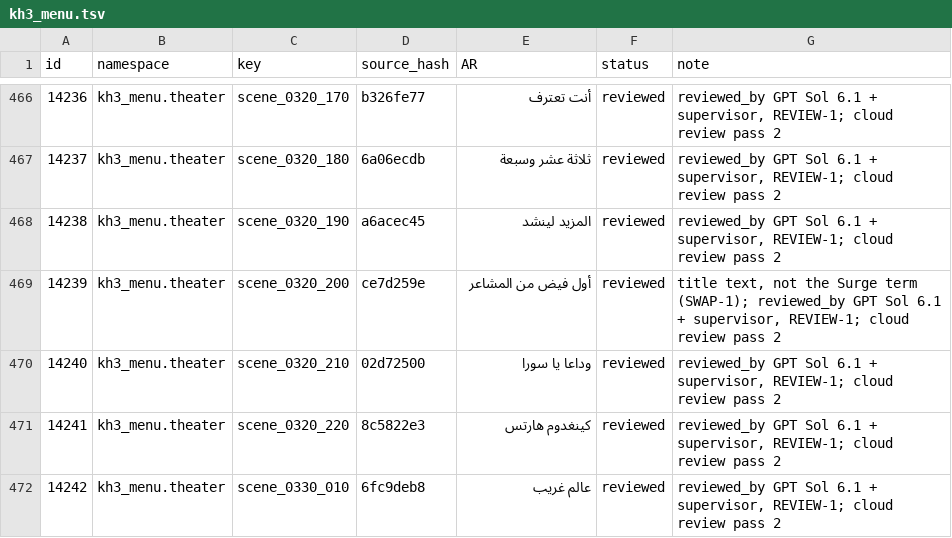
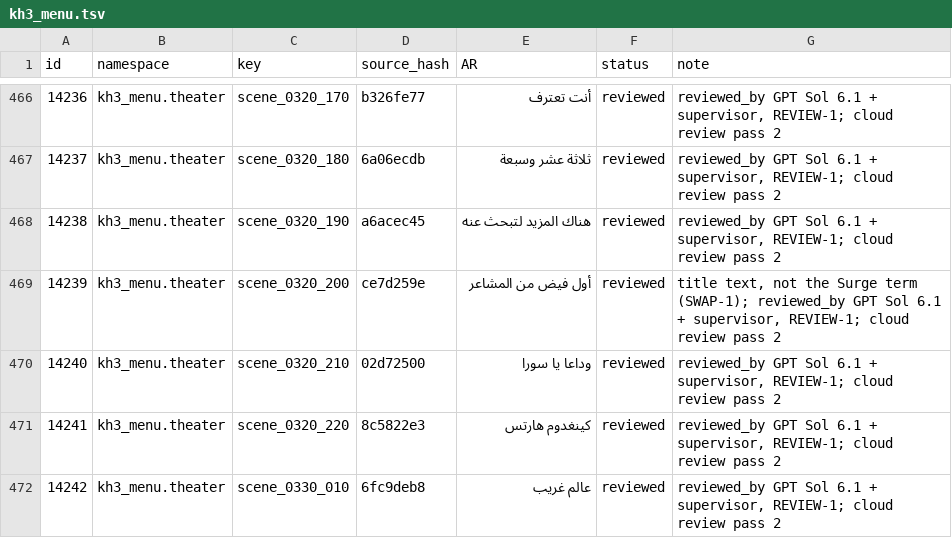
Before and after one commit to exelight7/KH3RM_AR, a TSV file: translation/ar/menus_ui/kh3_menu.tsv, drawn as a sheet; only a part is shown, gaps mark what is left out.

```diff
--- a/translation/ar/menus_ui/kh3_menu.tsv
+++ b/translation/ar/menus_ui/kh3_menu.tsv
@@ -467,3 +467,3 @@ id	namespace	key	source_hash	AR	status	note
 14237	kh3_menu.theater	scene_0320_180	6a06ecdb	ثلاثة عشر وسبعة	reviewed	reviewed_by GPT Sol 6.1 + supervisor, REVIEW-1; cloud review pass 2
-14238	kh3_menu.theater	scene_0320_190	a6acec45	المزيد لينشد	reviewed	reviewed_by GPT Sol 6.1 + supervisor, REVIEW-1; cloud review pass 2
+14238	kh3_menu.theater	scene_0320_190	a6acec45	هناك المزيد لتبحث عنه	reviewed	reviewed_by GPT Sol 6.1 + supervisor, REVIEW-1; cloud review pass 2
 14239	kh3_menu.theater	scene_0320_200	ce7d259e	أول فيض من المشاعر	reviewed	title text, not the Surge term (SWAP-1); reviewed_by GPT Sol 6.1 + supervisor, REVIEW-1; cloud review pass 2
```
Also changed, not shown: translation/ar/dialogue/kh3_fieldvoice_fz.tsv, translation/ar/dialogue/kh3_fieldvoice_ra.tsv, 42 other files.
